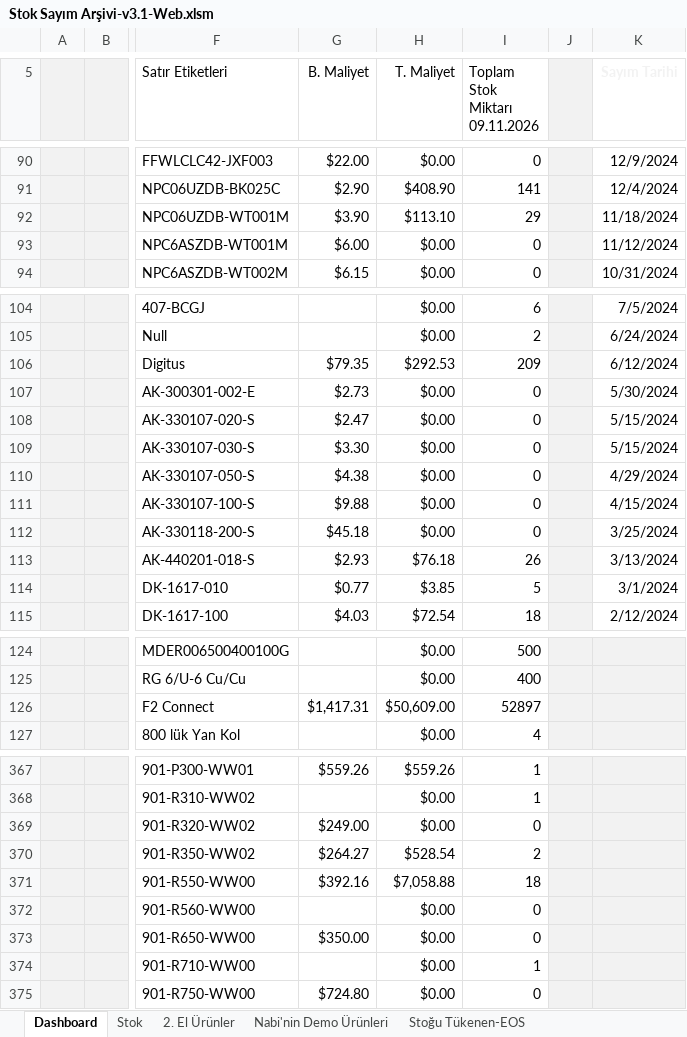
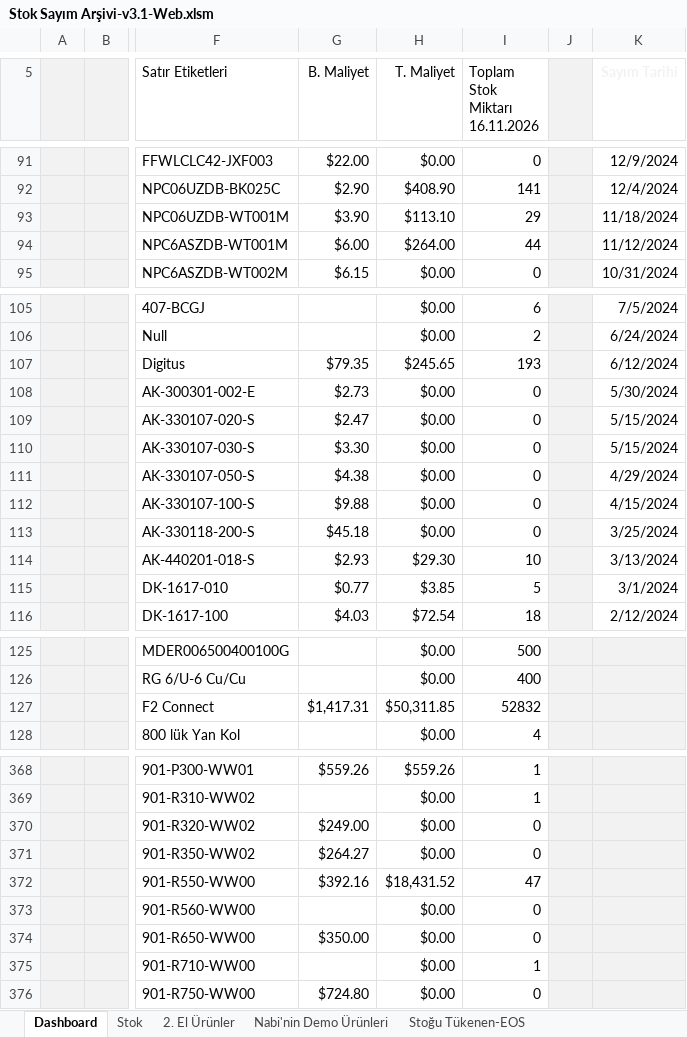
Before and after one commit to emraherbil/F2-Stok, an Excel workbook: Stok Sayım Arşivi-v3.1-Web.xlsm, sheet Dashboard, drawn as a sheet; only a part is shown, gaps mark what is left out; values as stored, in another font and other column widths than the file's, no borders; charts and pictures and table styles not drawn; addresses are those after the commit; ↵ is a line break in a cell; the diff covers the shown part only; the diff names each change by its address in the sheet, - before the commit and + after, or states it on an @@ line.

```diff
--- a/Stok Sayım Arşivi-v3.1-Web.xlsm (sheet Dashboard)
+++ b/Stok Sayım Arşivi-v3.1-Web.xlsm (sheet Dashboard)
-I5: Toplam Stok Miktarı ↵ 09.11.2026
+I5: Toplam Stok Miktarı ↵ 16.11.2026
-H94 (T. Maliyet): $0.00
+H94 (T. Maliyet): $264.00
-I94 (Toplam Stok Miktarı 16.11.2026): 0
+I94 (Toplam Stok Miktarı 16.11.2026): 44
-H107 (T. Maliyet): $292.53
+H107 (T. Maliyet): $245.65
-I107 (Toplam Stok Miktarı 16.11.2026): 209
+I107 (Toplam Stok Miktarı 16.11.2026): 193
-H114 (T. Maliyet): $76.18
+H114 (T. Maliyet): $29.30
-I114 (Toplam Stok Miktarı 16.11.2026): 26
+I114 (Toplam Stok Miktarı 16.11.2026): 10
-H127 (T. Maliyet): $50,609.00
+H127 (T. Maliyet): $50,311.85
-I127 (Toplam Stok Miktarı 16.11.2026): 52897
+I127 (Toplam Stok Miktarı 16.11.2026): 52832
-H371 (T. Maliyet): $528.54
+H371 (T. Maliyet): $0.00
-I371 (Toplam Stok Miktarı 16.11.2026): 2
+I371 (Toplam Stok Miktarı 16.11.2026): 0
-H372 (T. Maliyet): $7,058.88
+H372 (T. Maliyet): $18,431.52
-I372 (Toplam Stok Miktarı 16.11.2026): 18
+I372 (Toplam Stok Miktarı 16.11.2026): 47
```
Also changed, not shown: other rows of this sheet, sheet Stok, formulas that keep their value, hidden cells, charts or pictures.
